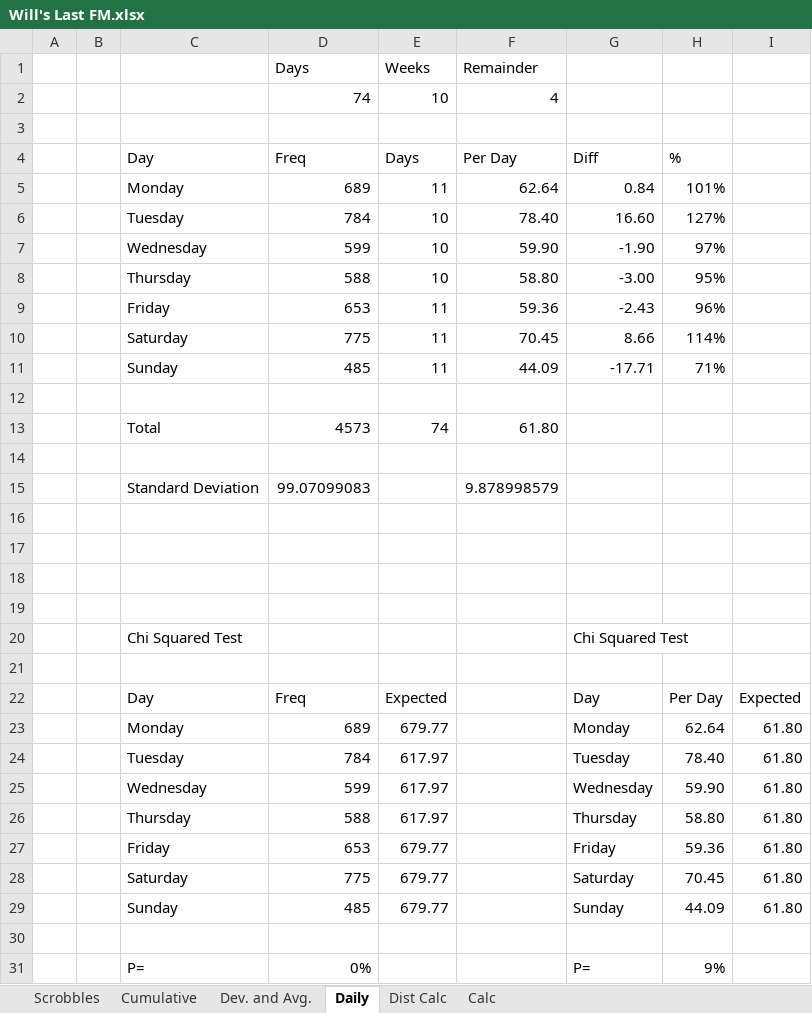
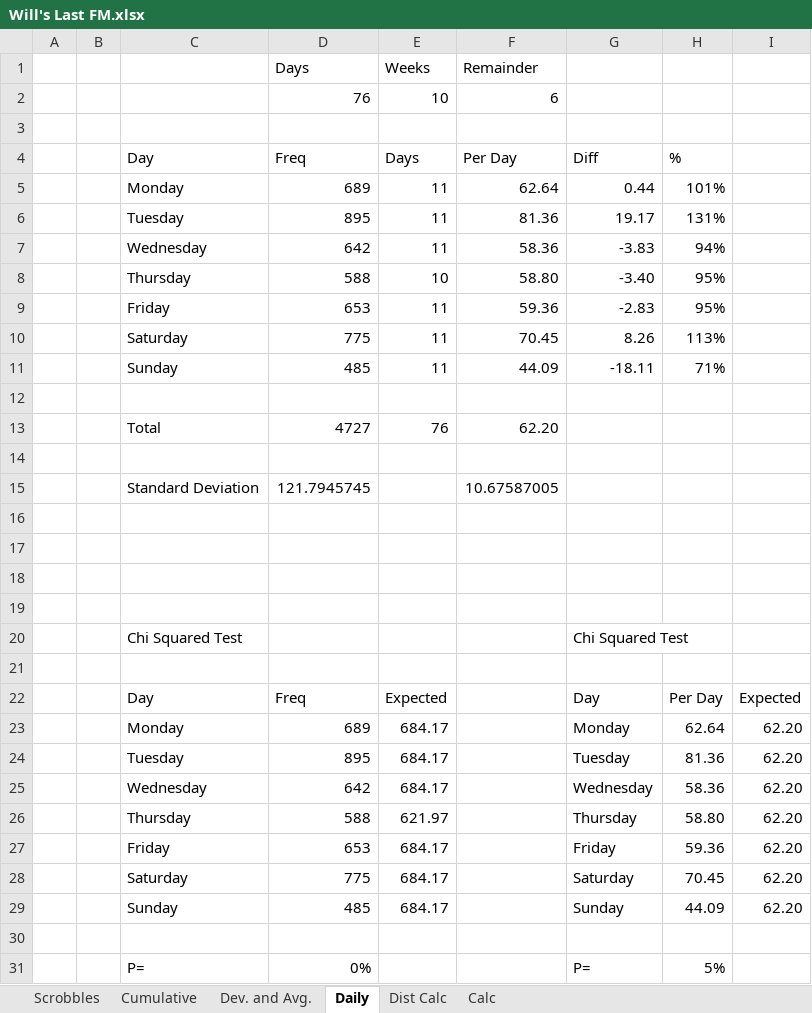
Before and after one commit to wd7512/The-Music-of-Primes, an Excel workbook: Last FM/Will's Last FM.xlsx, sheet Daily, drawn as a sheet; values as stored, in another font and other column widths than the file's, no borders; charts and pictures not drawn; removed rows and columns are numbered as before the commit, all else as after; the diff names each change by its address in the sheet, - before the commit and + after, or states it on an @@ line.

```diff
--- a/Last FM/Will's Last FM.xlsx (sheet Daily)
+++ b/Last FM/Will's Last FM.xlsx (sheet Daily)
-row 2:  |  |  | 74 | 10 | 4
+row 2:  |  |  | 76 | 10 | 6
-G5 (Diff): 0.84
+G5 (Diff): 0.44
-row 6:  |  | Tuesday | 784 | 10 | 78.40 | 16.60 | 127%
-row 7:  |  | Wednesday | 599 | 10 | 59.90 | -1.90 | 97%
+row 6:  |  | Tuesday | 895 | 11 | 81.36 | 19.17 | 131%
+row 7:  |  | Wednesday | 642 | 11 | 58.36 | -3.83 | 94%
-G8 (Diff): -3.00
+G8 (Diff): -3.40
-G9 (Diff): -2.43
+G9 (Diff): -2.83
-H9 (%): 96%
+H9 (%): 95%
-G10 (Diff): 8.66
+G10 (Diff): 8.26
-H10 (%): 114%
+H10 (%): 113%
-G11 (Diff): -17.71
+G11 (Diff): -18.11
-row 13:  |  | Total | 4573 | 74 | 61.80
+row 13:  |  | Total | 4727 | 76 | 62.20
-row 15:  |  | Standard Deviation | 99.07099083 |  | 9.878998579
+row 15:  |  | Standard Deviation | 121.7945745 |  | 10.67587005
-E23 (Days): 679.77
+E23 (Days): 684.17
-I23: 61.80
+I23: 62.20
-row 24:  |  | Tuesday | 784 | 617.97 |  | Tuesday | 78.40 | 61.80
-row 25:  |  | Wednesday | 599 | 617.97 |  | Wednesday | 59.90 | 61.80
+row 24:  |  | Tuesday | 895 | 684.17 |  | Tuesday | 81.36 | 62.20
+row 25:  |  | Wednesday | 642 | 684.17 |  | Wednesday | 58.36 | 62.20
-E26 (Days): 617.97
+E26 (Days): 621.97
-I26:I29: 61.80
+I26:I29: 62.20
-E27:E29 (Days): 679.77
+E27:E29 (Days): 684.17
-H31 (%): 9%
+H31 (%): 5%
```
Also changed, not shown: sheet Dist Calc, sheet Scrobbles, sheet Calc, charts or pictures, 5 other files.
